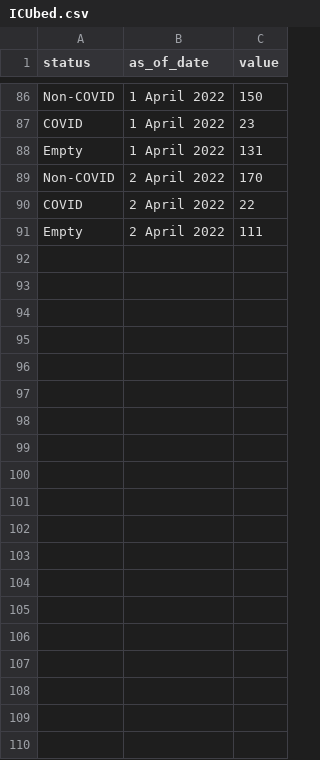
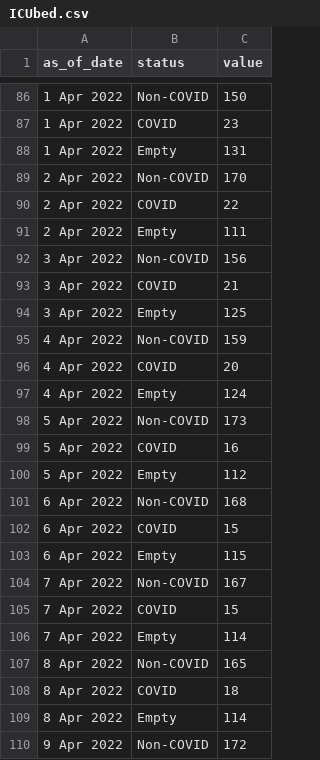
Before and after one commit to rogersoh/covid19data, a CSV file: ICUbed.csv, drawn as a sheet; only a part is shown, gaps mark what is left out; removed rows and columns are numbered as before the commit, all else as after; the diff covers the shown part only; the diff names each change by its address in the sheet, - before the commit and + after, or states it on an @@ line.

```diff
--- a/ICUbed.csv
+++ b/ICUbed.csv
+column A (as_of_date), rows 86-91: 1 Apr 2022 | 1 Apr 2022 | 1 Apr 2022 | 2 Apr 2022 | 2 Apr 2022 | 2 Apr 2022
-column B (as_of_date), rows 86-91: 1 April 2022 | 1 April 2022 | 1 April 2022 | 2 April 2022 | 2 April 2022 | 2 April 2022
+row 92: 3 Apr 2022 | Non-COVID | 156
+row 93: 3 Apr 2022 | COVID | 21
+row 94: 3 Apr 2022 | Empty | 125
+row 95: 4 Apr 2022 | Non-COVID | 159
+row 96: 4 Apr 2022 | COVID | 20
+row 97: 4 Apr 2022 | Empty | 124
+row 98: 5 Apr 2022 | Non-COVID | 173
+row 99: 5 Apr 2022 | COVID | 16
+row 100: 5 Apr 2022 | Empty | 112
+row 101: 6 Apr 2022 | Non-COVID | 168
+row 102: 6 Apr 2022 | COVID | 15
+row 103: 6 Apr 2022 | Empty | 115
+row 104: 7 Apr 2022 | Non-COVID | 167
+row 105: 7 Apr 2022 | COVID | 15
+row 106: 7 Apr 2022 | Empty | 114
+row 107: 8 Apr 2022 | Non-COVID | 165
+row 108: 8 Apr 2022 | COVID | 18
+row 109: 8 Apr 2022 | Empty | 114
+row 110: 9 Apr 2022 | Non-COVID | 172
```
Also changed, not shown: 11 added rows elsewhere in this file, movingaverageClinicalStatusVaccination.csv.
